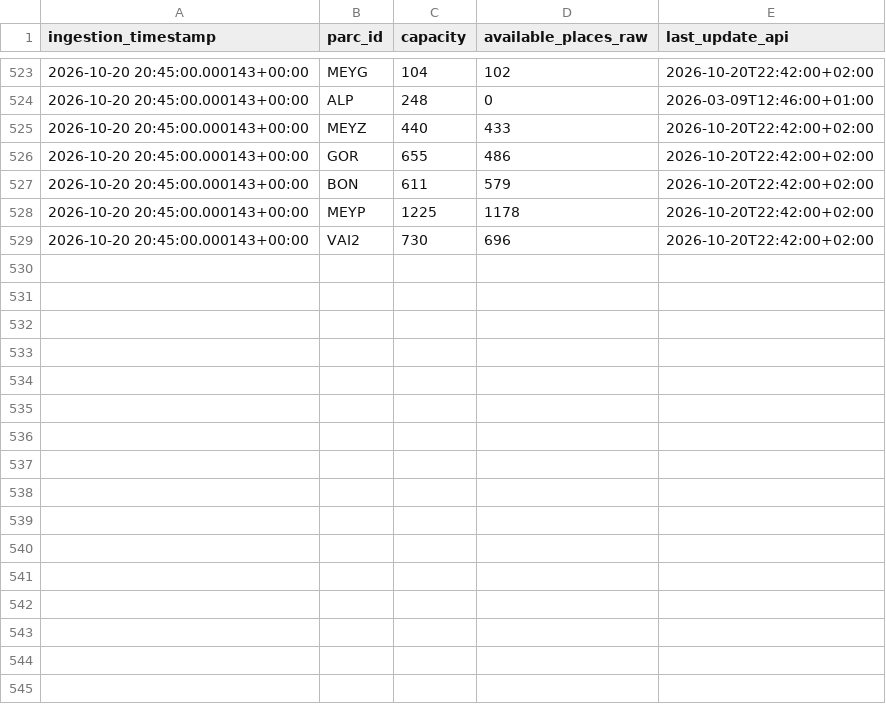
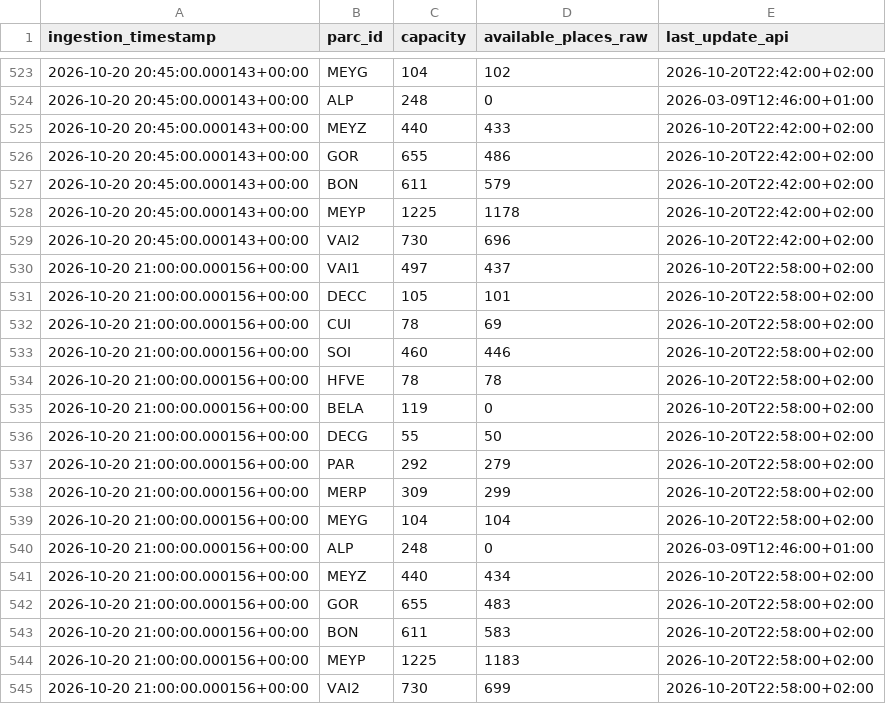
Before and after one commit to quen9669/Lyonflow-data, a CSV file: data/bronze/park_and_ride/2026-10-20.csv, drawn as a sheet; only a part is shown, gaps mark what is left out; the diff names each change by its address in the sheet, - before the commit and + after, or states it on an @@ line.

```diff
--- a/data/bronze/park_and_ride/2026-10-20.csv
+++ b/data/bronze/park_and_ride/2026-10-20.csv
+row 530: 2026-10-20 21:00:00.000156+00:00 | VAI1 | 497 | 437 | 2026-10-20T22:58:00+02:00
+row 531: 2026-10-20 21:00:00.000156+00:00 | DECC | 105 | 101 | 2026-10-20T22:58:00+02:00
+row 532: 2026-10-20 21:00:00.000156+00:00 | CUI | 78 | 69 | 2026-10-20T22:58:00+02:00
+row 533: 2026-10-20 21:00:00.000156+00:00 | SOI | 460 | 446 | 2026-10-20T22:58:00+02:00
+row 534: 2026-10-20 21:00:00.000156+00:00 | HFVE | 78 | 78 | 2026-10-20T22:58:00+02:00
+row 535: 2026-10-20 21:00:00.000156+00:00 | BELA | 119 | 0 | 2026-10-20T22:58:00+02:00
+row 536: 2026-10-20 21:00:00.000156+00:00 | DECG | 55 | 50 | 2026-10-20T22:58:00+02:00
+row 537: 2026-10-20 21:00:00.000156+00:00 | PAR | 292 | 279 | 2026-10-20T22:58:00+02:00
+row 538: 2026-10-20 21:00:00.000156+00:00 | MERP | 309 | 299 | 2026-10-20T22:58:00+02:00
+row 539: 2026-10-20 21:00:00.000156+00:00 | MEYG | 104 | 104 | 2026-10-20T22:58:00+02:00
+row 540: 2026-10-20 21:00:00.000156+00:00 | ALP | 248 | 0 | 2026-03-09T12:46:00+01:00
+row 541: 2026-10-20 21:00:00.000156+00:00 | MEYZ | 440 | 434 | 2026-10-20T22:58:00+02:00
+row 542: 2026-10-20 21:00:00.000156+00:00 | GOR | 655 | 483 | 2026-10-20T22:58:00+02:00
+row 543: 2026-10-20 21:00:00.000156+00:00 | BON | 611 | 583 | 2026-10-20T22:58:00+02:00
+row 544: 2026-10-20 21:00:00.000156+00:00 | MEYP | 1225 | 1183 | 2026-10-20T22:58:00+02:00
+row 545: 2026-10-20 21:00:00.000156+00:00 | VAI2 | 730 | 699 | 2026-10-20T22:58:00+02:00
```
Also changed, not shown: data/bronze/parking/2026-10-20.csv, data/bronze/tcl_feed/2026-10-20.csv, 5 other files.
